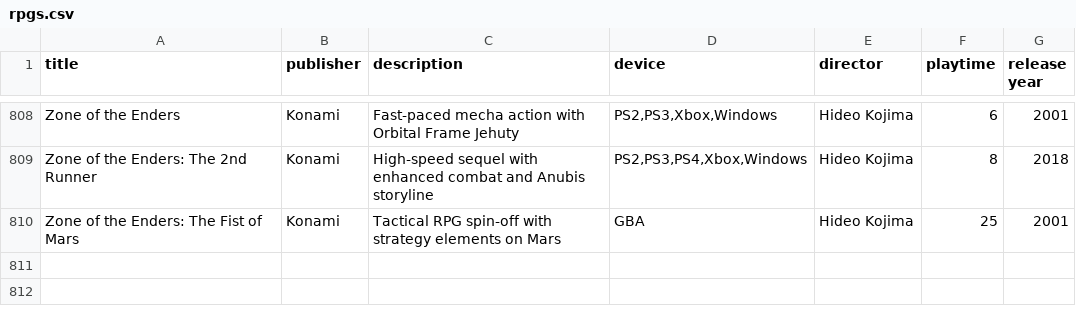
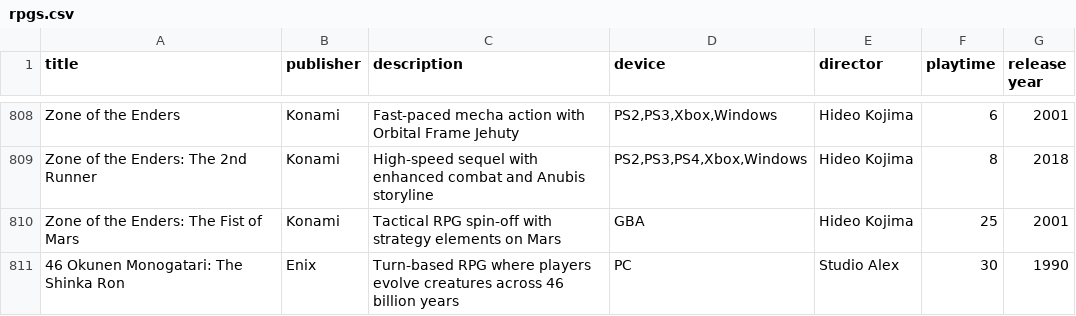
Before and after one commit to bittricky/rpgs, a CSV file: rpgs.csv, drawn as a sheet; only a part is shown, gaps mark what is left out.

Commit message:
feat(game): added 46 Okunen

```diff
--- a/rpgs.csv
+++ b/rpgs.csv
@@ -810 +810,2 @@ Zone of the Enders: The 2nd Runner,Konami,High-speed sequel with enhanced combat
 Zone of the Enders: The Fist of Mars,Konami,Tactical RPG spin-off with strategy elements on Mars,GBA,Hideo Kojima,25,2001
+46 Okunen Monogatari: The Shinka Ron,Enix,Turn-based RPG where players evolve creatures across 46 billion years,PC,Studio Alex,30,1990
```
Also changed, not shown: 1 other file.
